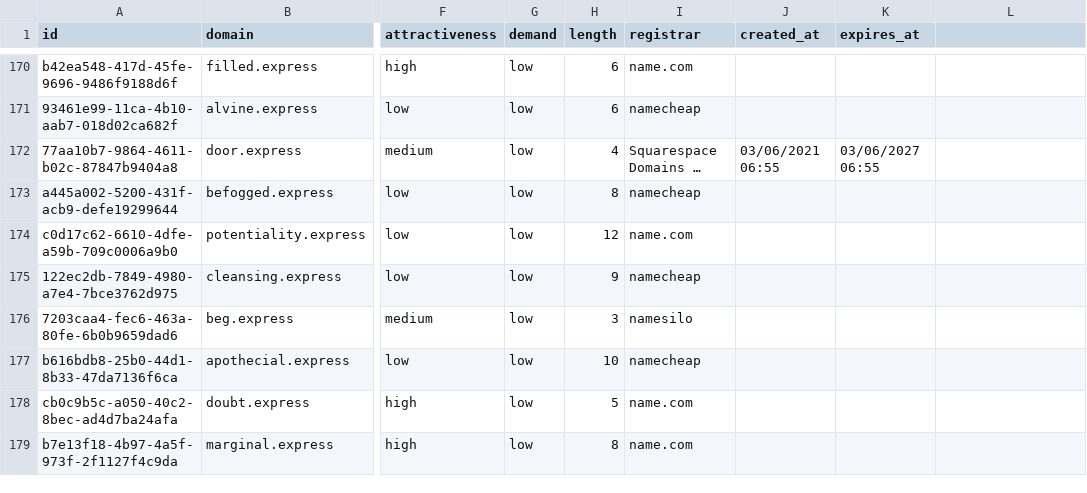
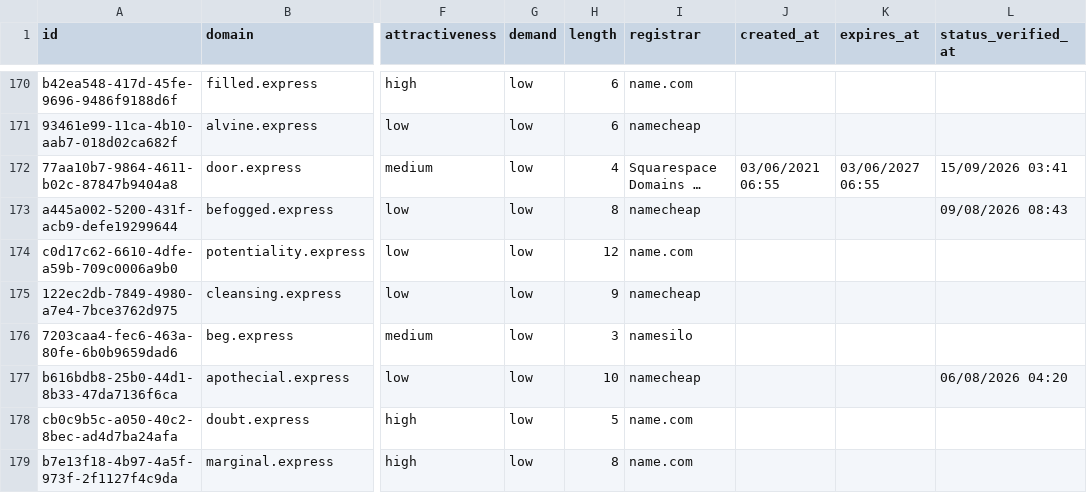
Before and after one commit to UniqueDomains/express-oneword-domains, a CSV file: express.csv, drawn as a sheet; only a part is shown, gaps mark what is left out; long unchanged cells end in …; the diff covers the shown part only; the diff names each change by its address in the sheet, - before the commit and + after, or states it on an @@ line.

```diff
--- a/express.csv
+++ b/express.csv
-L1: (empty)
+L1: status_verified_at
-L172 (status_verified_at): (empty)
+L172 (status_verified_at): 15/09/2026 03:41
-L173 (status_verified_at): (empty)
+L173 (status_verified_at): 09/08/2026 08:43
-L177 (status_verified_at): (empty)
+L177 (status_verified_at): 06/08/2026 04:20
```
Also changed, not shown: 120 edited cells elsewhere in this file, 6 other files.
